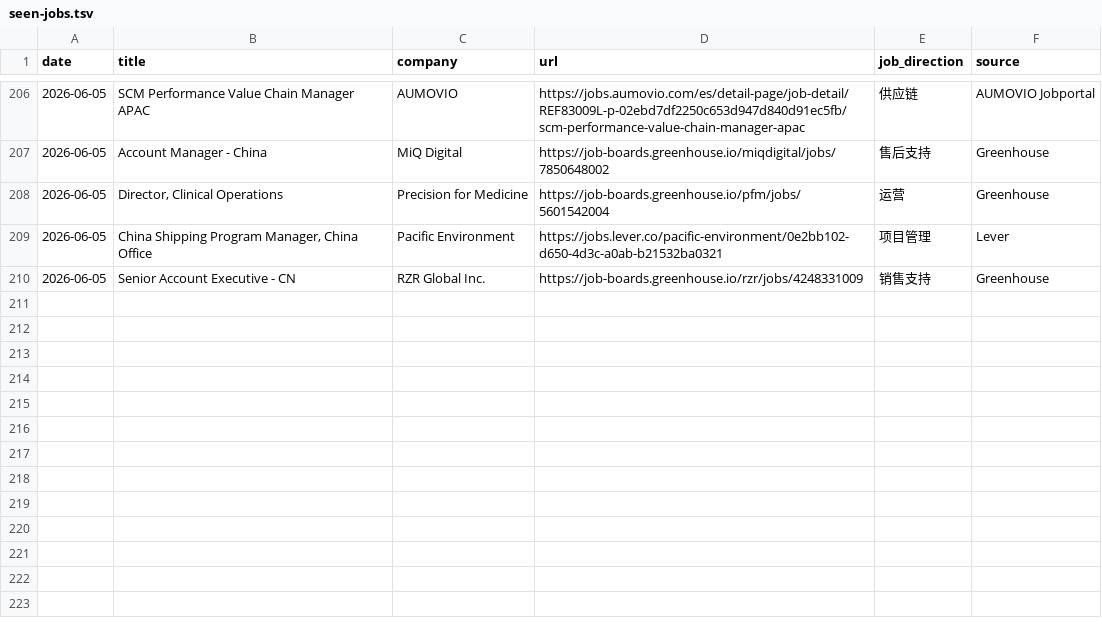
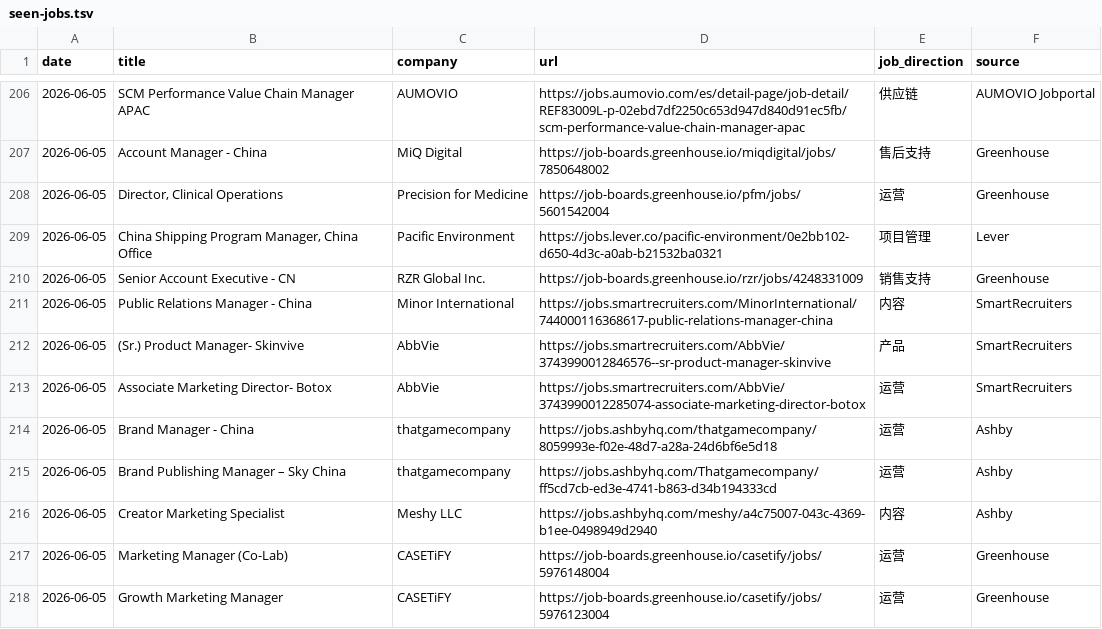
Before and after one commit to LiuKay/find_work, a TSV file: job-picks/seen-jobs.tsv, drawn as a sheet; only a part is shown, gaps mark what is left out.

```diff
--- a/job-picks/seen-jobs.tsv
+++ b/job-picks/seen-jobs.tsv
@@ -210 +210,9 @@ date	title	company	url	job_direction	source
 2026-06-05	Senior Account Executive - CN	RZR Global Inc.	https://job-boards.greenhouse.io/rzr/jobs/4248331009	销售支持	Greenhouse
+2026-06-05	Public Relations Manager - China	Minor International	https://jobs.smartrecruiters.com/MinorInternational/744000116368617-public-relations-manager-china	内容	SmartRecruiters
+2026-06-05	(Sr.) Product Manager- Skinvive	AbbVie	https://jobs.smartrecruiters.com/AbbVie/3743990012846576--sr-product-manager-skinvive	产品	SmartRecruiters
+2026-06-05	Associate Marketing Director- Botox	AbbVie	https://jobs.smartrecruiters.com/AbbVie/3743990012285074-associate-marketing-director-botox	运营	SmartRecruiters
+2026-06-05	Brand Manager - China	thatgamecompany	https://jobs.ashbyhq.com/thatgamecompany/8059993e-f02e-48d7-a28a-24d6bf6e5d18	运营	Ashby
+2026-06-05	Brand Publishing Manager – Sky China	thatgamecompany	https://jobs.ashbyhq.com/Thatgamecompany/ff5cd7cb-ed3e-4741-b863-d34b194333cd	运营	Ashby
+2026-06-05	Creator Marketing Specialist	Meshy LLC	https://jobs.ashbyhq.com/meshy/a4c75007-043c-4369-b1ee-0498949d2940	内容	Ashby
+2026-06-05	Marketing Manager (Co-Lab)	CASETiFY	https://job-boards.greenhouse.io/casetify/jobs/5976148004	运营	Greenhouse
+2026-06-05	Growth Marketing Manager	CASETiFY	https://job-boards.greenhouse.io/casetify/jobs/5976123004	运营	Greenhouse
```
Also changed, not shown: job-picks/bad-links.tsv, 3 other files.
